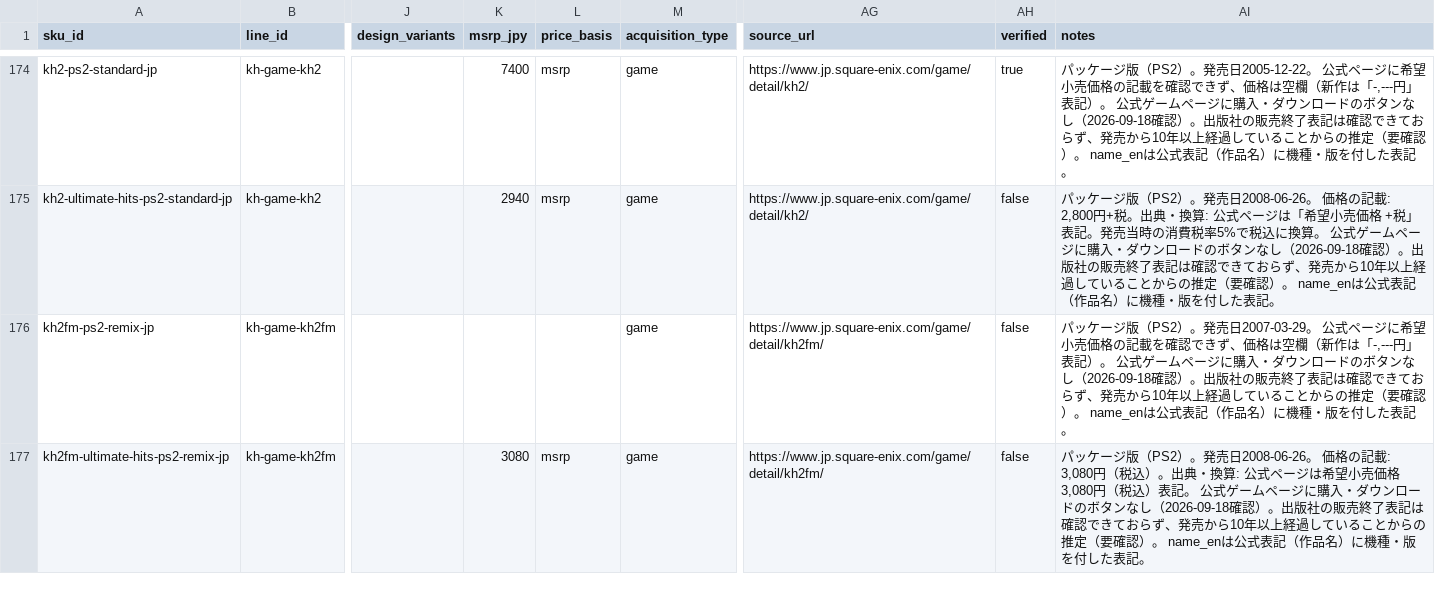
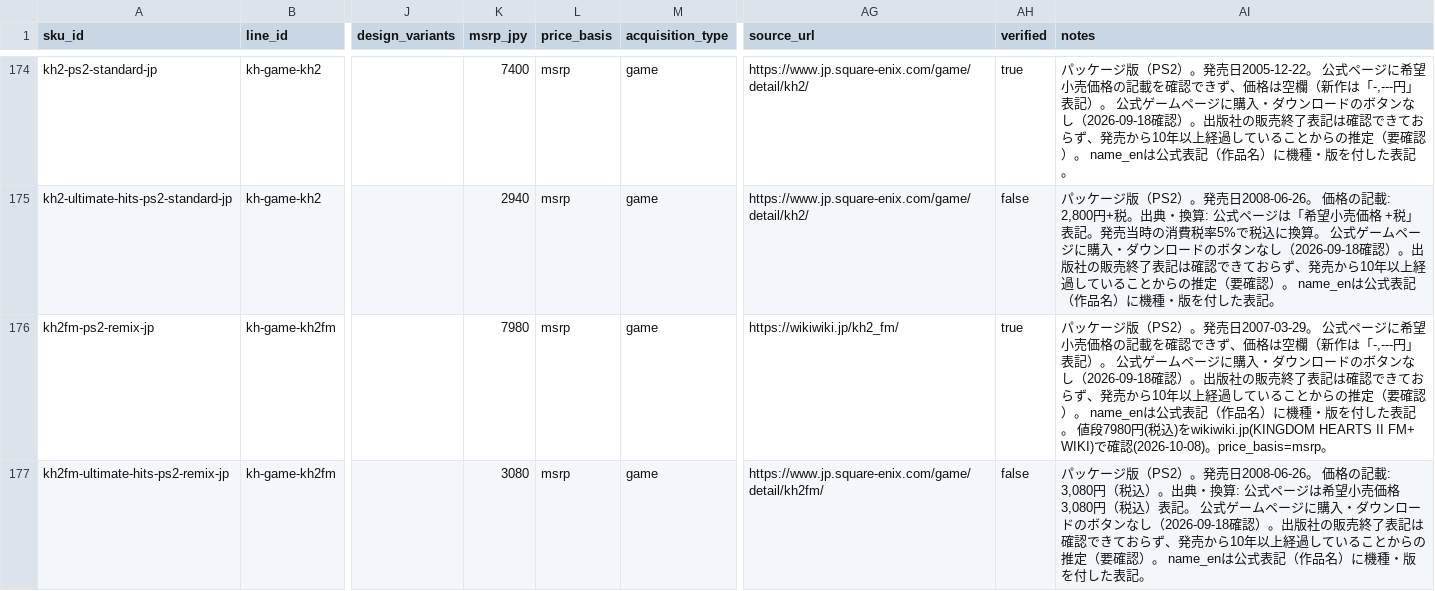
Before and after one commit to marleyhereicome-cpu/kh-merch-graph, a CSV file: data/catalog.csv, drawn as a sheet; only a part is shown, gaps mark what is left out; the diff covers the shown part only; the diff names each change by its address in the sheet, - before the commit and + after, or states it on an @@ line.

Commit message:
Update catalog.csv

```diff
--- a/data/catalog.csv
+++ b/data/catalog.csv
-K176 (msrp_jpy): (empty)
+K176 (msrp_jpy): 7980
-L176 (price_basis): (empty)
+L176 (price_basis): msrp
-AG176 (source_url): https://www.jp.square-enix.com/game/detail/kh2fm/
+AG176 (source_url): https://wikiwiki.jp/kh2_fm/
-AH176 (verified): false
+AH176 (verified): true
-AI176 (notes): …た表記。
+AI176 (notes): …た表記。 値段7980円(税込)をwikiwiki.jp(KINGDOM HEARTS II FM+ WIKI)で確認(2026-10-08)。price_basis=msrp。
```
Also changed, not shown: 13 edited cells elsewhere in this file.
